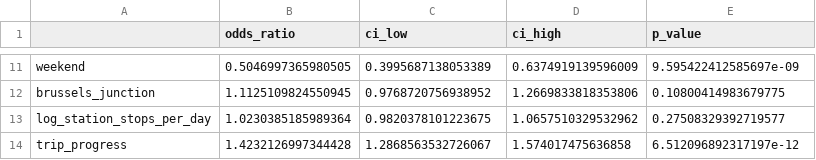
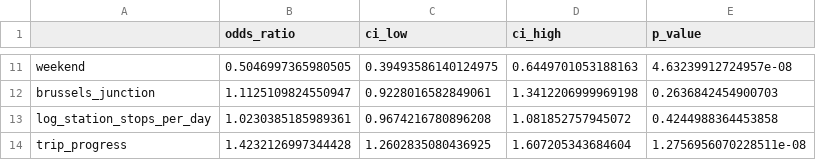
Before and after one commit to Siegried81/railpulse-delays, a CSV file: results/odds_ratios_planning.csv, drawn as a sheet; only a part is shown, gaps mark what is left out; the diff covers the shown part only; the diff names each change by its address in the sheet, - before the commit and + after, or states it on an @@ line.

```diff
--- a/results/odds_ratios_planning.csv
+++ b/results/odds_ratios_planning.csv
-C11 (ci_low): 0.3995687138053389
+C11 (ci_low): 0.39493586140124975
-D11 (ci_high): 0.6374919139596009
+D11 (ci_high): 0.6449701053188163
-E11 (p_value): 9.595422412585697e-09
+E11 (p_value): 4.63239912724957e-08
-B12 (odds_ratio): 1.1125109824550945
+B12 (odds_ratio): 1.1125109824550947
-C12 (ci_low): 0.9768720756938952
+C12 (ci_low): 0.9228016582849061
-D12 (ci_high): 1.2669833818353806
+D12 (ci_high): 1.3412206999969198
-E12 (p_value): 0.10800414983679775
+E12 (p_value): 0.2636842454900703
-B13 (odds_ratio): 1.0230385185989364
+B13 (odds_ratio): 1.0230385185989361
-C13 (ci_low): 0.9820378101223675
+C13 (ci_low): 0.9674216780896208
-D13 (ci_high): 1.0657510329532962
+D13 (ci_high): 1.081852757945072
-E13 (p_value): 0.27508329392719577
+E13 (p_value): 0.4244988364453858
-C14 (ci_low): 1.2868563532726067
+C14 (ci_low): 1.2602835080436925
-D14 (ci_high): 1.574017475636858
+D14 (ci_high): 1.607205343684604
-E14 (p_value): 6.512096892317197e-12
+E14 (p_value): 1.2756956070228511e-08
```
Also changed, not shown: 32 edited cells elsewhere in this file, results/odds_ratios_live.csv, results/odds_ratios_planning_day_effects.csv, 9 other files.
